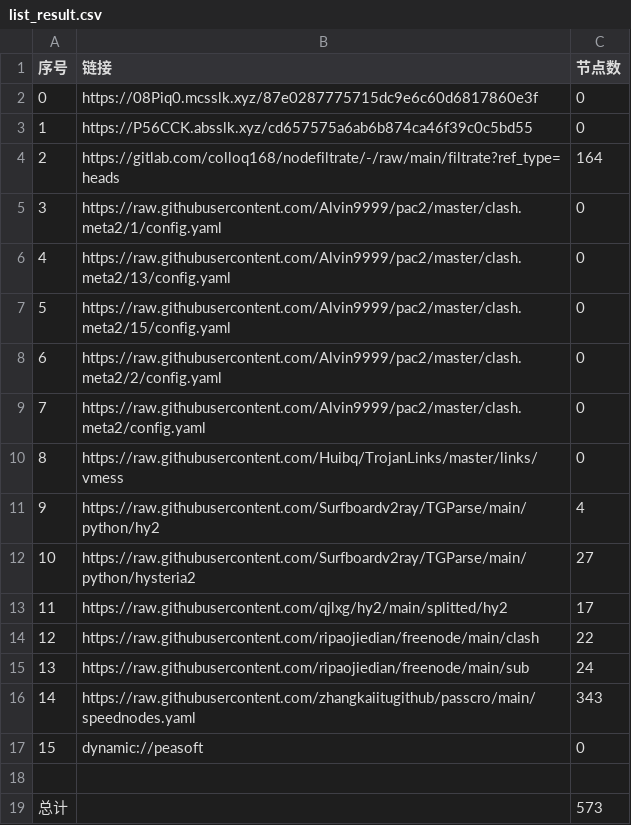
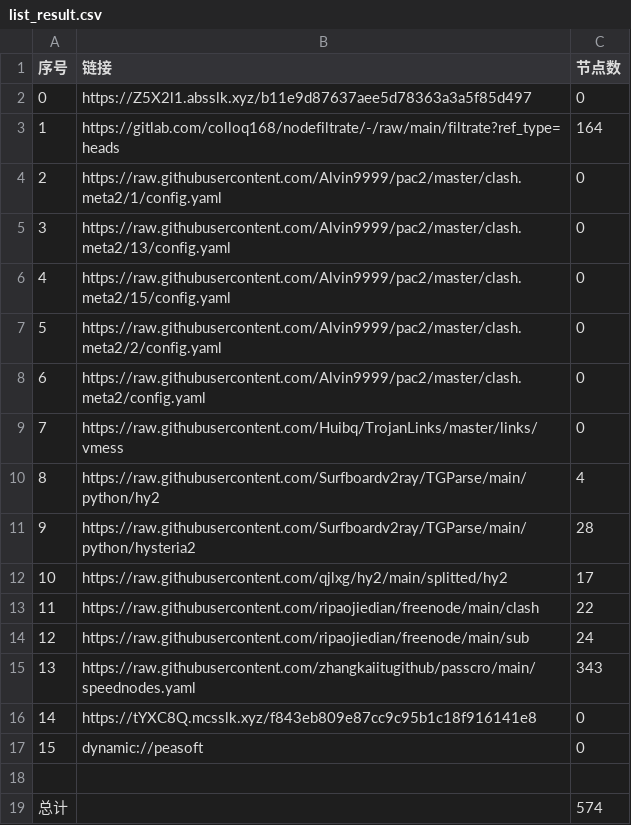
Before and after one commit to akflytiger/AutoMergePublicNodes, a CSV file: list_result.csv, drawn as a sheet; removed rows and columns are numbered as before the commit, all else as after; the diff names each change by its address in the sheet, - before the commit and + after, or states it on an @@ line.

```diff
--- a/list_result.csv
+++ b/list_result.csv
-B2 (链接): https://08Piq0.mcsslk.xyz/87e0287775715dc9e6c60d6817860e3f
+B2 (链接): https://Z5X2l1.absslk.xyz/b11e9d87637aee5d78363a3a5f85d497
-row 3: 1 | https://P56CCK.absslk.xyz/cd657575a6ab6b874ca46f39c0c5bd55 | 0
@@ column A (序号) renumbered between rows 3 and 15 @@
-C11 (节点数): 27
+C11 (节点数): 28
+row 16: 14 | https://tYXC8Q.mcsslk.xyz/f843eb809e87cc9c95b1c18f916141e8 | 0
-C19 (节点数): 573
+C19 (节点数): 574
```
Also changed, not shown: 27 other files.
